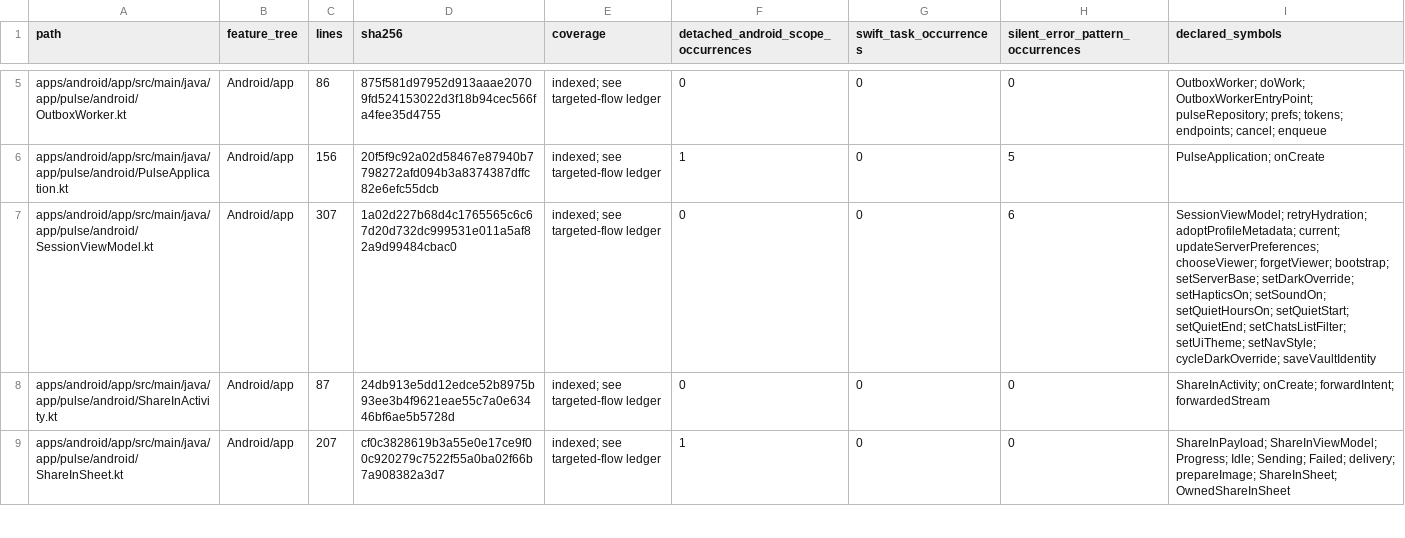
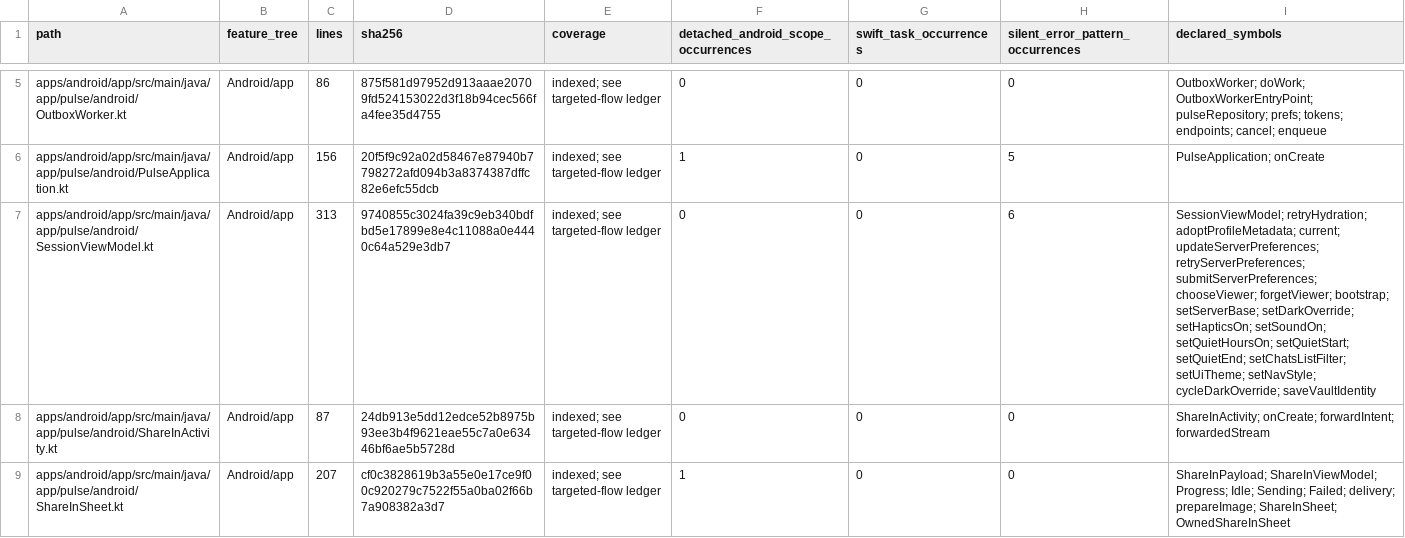
Before and after one commit to GrapseeAgency/the-mystrious-chat-app, a CSV file: docs/NATIVE-SOURCE-INVENTORY.csv, drawn as a sheet; only a part is shown, gaps mark what is left out; the diff covers the shown part only.

Commit message:
Preserve per-field settings intent and order native preference writes
Co-authored-by: arena-agent <297053741+arena-agent@users.noreply.github.com>

```diff
--- a/docs/NATIVE-SOURCE-INVENTORY.csv
+++ b/docs/NATIVE-SOURCE-INVENTORY.csv
@@ -6,3 +6,3 @@ apps/android/app/src/main/java/app/pulse/android/OutboxWorker.kt,Android/app,86,
 apps/android/app/src/main/java/app/pulse/android/PulseApplication.kt,Android/app,156,20f5f9c92a02d58467e87940b7798272afd094b3a8374387dffc82e6efc55dcb,indexed; see targeted-flow ledger,1,0,5,PulseApplication; onCreate
-apps/android/app/src/main/java/app/pulse/android/SessionViewModel.kt,Android/app,307,1a02d227b68d4c1765565c6c67d20d732dc999531e011a5af82a9d99484cbac0,indexed; see targeted-flow ledger,0,0,6,SessionViewModel; retryHydration; adoptProfileMetadata; current; updateServerPreferences; chooseViewer; forgetViewer; bootstrap; setServerBase; setDarkOverride; setHapticsOn; setSoundOn; setQuietHoursOn; setQuietStart; setQuietEnd; setChatsListFilter; setUiTheme; setNavStyle; cycleDarkOverride; saveVaultIdentity
+apps/android/app/src/main/java/app/pulse/android/SessionViewModel.kt,Android/app,313,9740855c3024fa39c9eb340bdfbd5e17899e8e4c11088a0e4440c64a529e3db7,indexed; see targeted-flow ledger,0,0,6,SessionViewModel; retryHydration; adoptProfileMetadata; current; updateServerPreferences; retryServerPreferences; submitServerPreferences; chooseViewer; forgetViewer; bootstrap; setServerBase; setDarkOverride; setHapticsOn; setSoundOn; setQuietHoursOn; setQuietStart; setQuietEnd; setChatsListFilter; setUiTheme; setNavStyle; cycleDarkOverride; saveVaultIdentity
 apps/android/app/src/main/java/app/pulse/android/ShareInActivity.kt,Android/app,87,24db913e5dd12edce52b8975b93ee3b4f9621eae55c7a0e63446bf6ae5b5728d,indexed; see targeted-flow ledger,0,0,0,ShareInActivity; onCreate; forwardIntent; forwardedStream
```
Also changed, not shown: 2 added rows and 32 edited cells elsewhere in this file, 25 other files.
